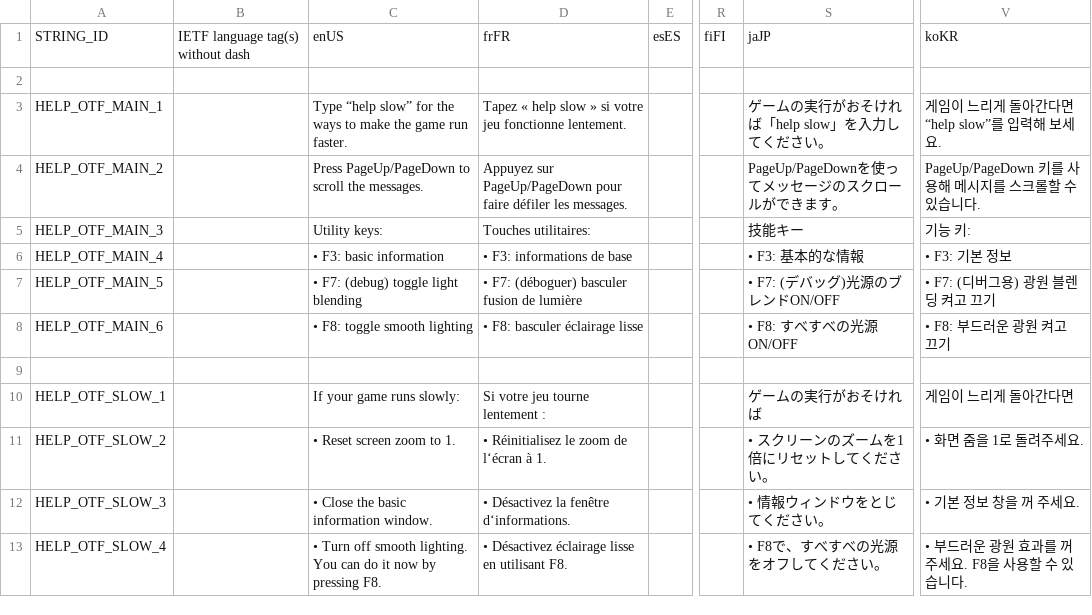
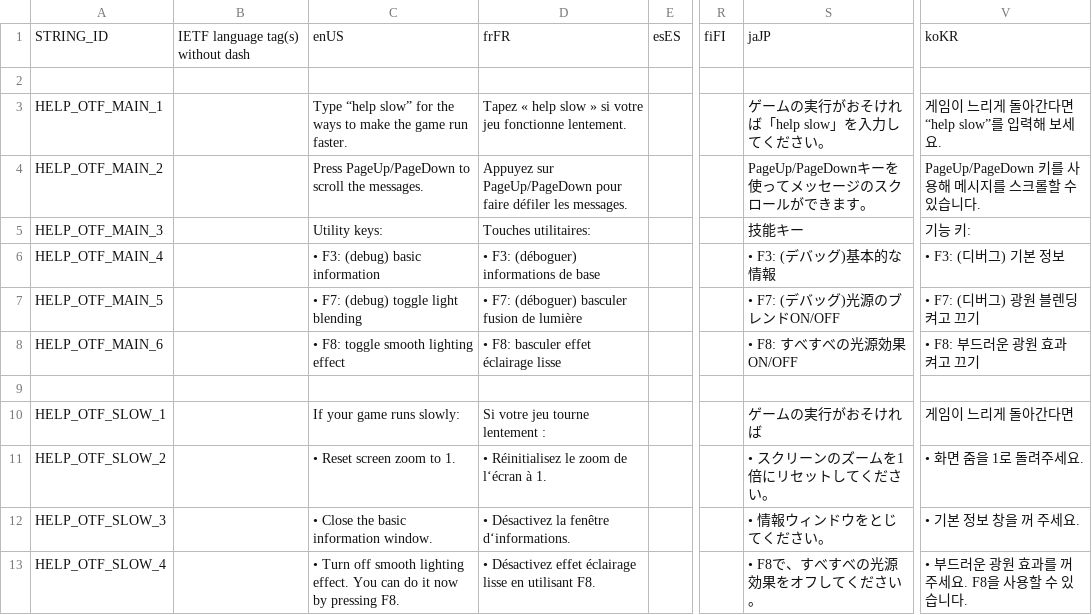
Before and after one commit to curioustorvald/Terrarum, a CSV file: res/locales/helpOnTheFly.csv, drawn as a sheet; only a part is shown, gaps mark what is left out; the diff names each change by its address in the sheet, - before the commit and + after, or states it on an @@ line.

Commit message:
little changes to the help text
Former-commit-id: ba69c2195ceaceefa04292ad609abf833a7508a3
Former-commit-id: 24afe5923c454f31cd1ef06ab6351ef4e05677f2

```diff
--- a/res/locales/helpOnTheFly.csv
+++ b/res/locales/helpOnTheFly.csv
-S4: PageUp/PageDownを使ってメッセージのスクロールができます。
+S4: PageUp/PageDownキーを使ってメッセージのスクロールができます。
-C6: • F3: basic information
+C6: • F3: (debug) basic information
-D6: • F3: informations de base
+D6: • F3: (déboguer) informations de base
-S6: • F3: 基本的な情報
+S6: • F3: (デバッグ)基本的な情報
-V6: • F3: 기본 정보
+V6: • F3: (디버그) 기본 정보
-V7: • F7: (디버그용) 광원 블렌딩 켜고 끄기
+V7: • F7: (디버그) 광원 블렌딩 켜고 끄기
-C8: • F8: toggle smooth lighting
+C8: • F8: toggle smooth lighting effect
-D8: • F8: basculer éclairage lisse
+D8: • F8: basculer effet éclairage lisse
-S8: • F8: すべすべの光源ON/OFF
+S8: • F8: すべすべの光源効果ON/OFF
-V8: • F8: 부드러운 광원 켜고 끄기
+V8: • F8: 부드러운 광원 효과 켜고 끄기
-C13: …off smooth lighting. You can…
+C13: …off smooth lighting effect. You can…
-D13: • Désactivez éclairage lisse…
+D13: • Désactivez effet éclairage lisse…
-S13: • F8で、すべすべの光源をオフしてください。
+S13: • F8で、すべすべの光源効果をオフしてください。
```
Also changed, not shown: 1 other file.
